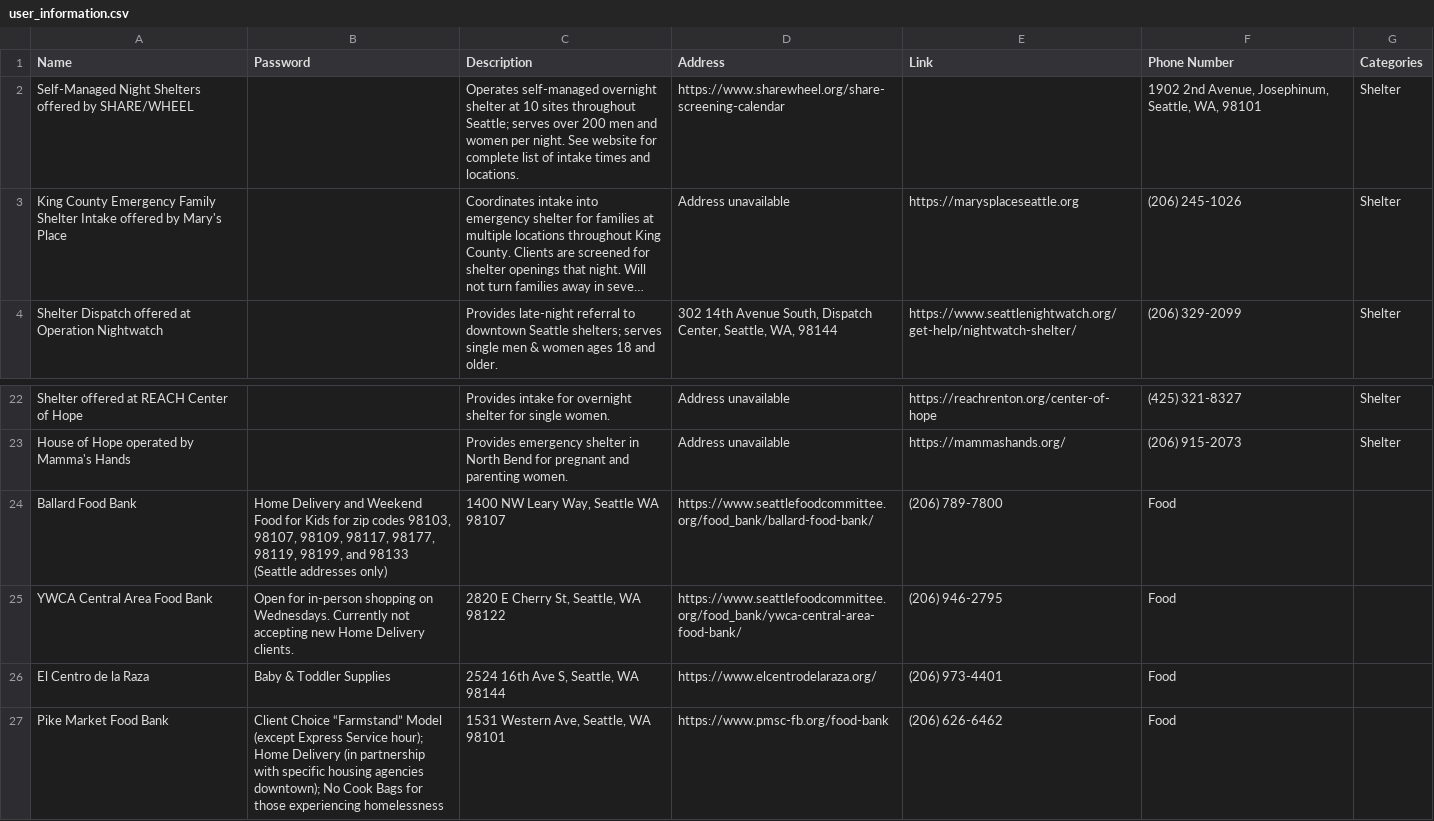
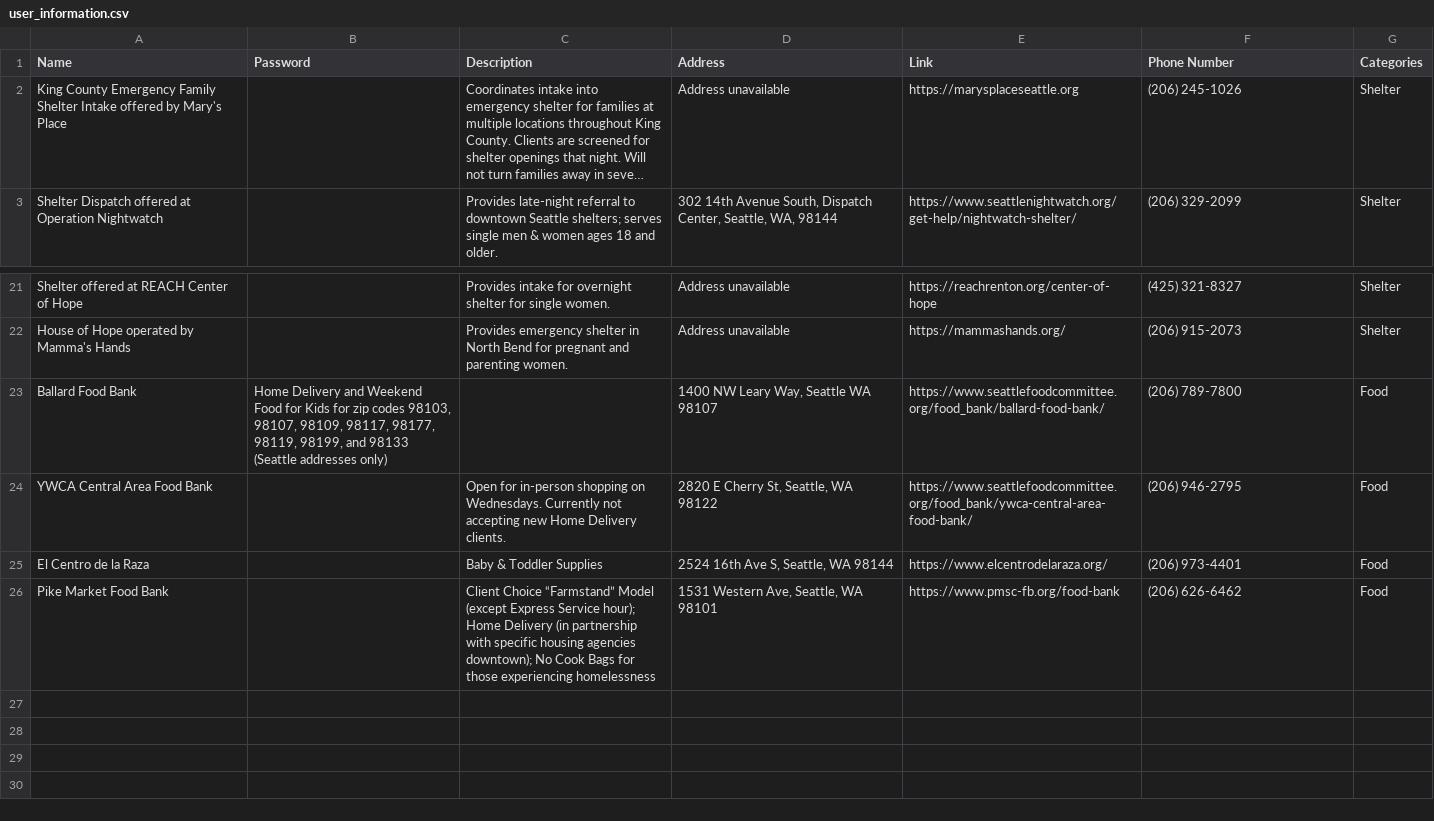
Before and after one commit to ashwin-builds/dubHacks2025, a CSV file: user_information.csv, drawn as a sheet; only a part is shown, gaps mark what is left out; long unchanged cells end in …; removed rows and columns are numbered as before the commit, all else as after; the diff names each change by its address in the sheet, - before the commit and + after, or states it on an @@ line.

Commit message:
Update user_information.csv

```diff
--- a/user_information.csv
+++ b/user_information.csv
-row 2: Self-Managed Night Shelters offered by SHARE/WHEEL |  | Operates self-managed overnight shelter at 10 sites throughout Seattle; serves over 200 men and women per night. See website for complete list of intake times and locations. | https://www.sharewheel.org/share-screening-calendar |  | 1902 2nd Avenue, Josephinum, Seattle, WA, 98101 | Shelter
-C23 (Description): 1400 NW Leary Way, Seattle WA 98107
+C23 (Description): (empty)
-D23 (Address): https://www.seattlefoodcommittee.org/food_bank/ballard-food-bank/
+D23 (Address): 1400 NW Leary Way, Seattle WA 98107
-E23 (Link): (206) 789-7800
+E23 (Link): https://www.seattlefoodcommittee.org/food_bank/ballard-food-bank/
-F23 (Phone Number): Food
+F23 (Phone Number): (206) 789-7800
-G23:G26 (Categories): (empty)
+G23:G26 (Categories): Food
-B24 (Password): Open for in-person shopping on Wednesdays. Currently not accepting new Home Delivery clients.
+B24 (Password): (empty)
-C24 (Description): 2820 E Cherry St, Seattle, WA 98122
+C24 (Description): Open for in-person shopping on Wednesdays. Currently not accepting new Home Delivery clients.
-D24 (Address): https://www.seattlefoodcommittee.org/food_bank/ywca-central-area-food-bank/
+D24 (Address): 2820 E Cherry St, Seattle, WA 98122
-E24 (Link): (206) 946-2795
+E24 (Link): https://www.seattlefoodcommittee.org/food_bank/ywca-central-area-food-bank/
-F24 (Phone Number): Food
+F24 (Phone Number): (206) 946-2795
-B25 (Password): Baby & Toddler Supplies
+B25 (Password): (empty)
-C25 (Description): 2524 16th Ave S, Seattle, WA 98144
+C25 (Description): Baby & Toddler Supplies
-D25 (Address): https://www.elcentrodelaraza.org/
+D25 (Address): 2524 16th Ave S, Seattle, WA 98144
-E25 (Link): (206) 973-4401
+E25 (Link): https://www.elcentrodelaraza.org/
-F25 (Phone Number): Food
+F25 (Phone Number): (206) 973-4401
-B26 (Password): Client Choice “Farmstand” Model (except Express Service hour); Home Delivery (in partnership with specific housing agencies downtown); No Cook Bags for those experiencing homelessness
+B26 (Password): (empty)
-C26 (Description): 1531 Western Ave, Seattle, WA 98101
+C26 (Description): Client Choice “Farmstand” Model (except Express Service hour); Home Delivery (in partnership with specific housing agencies downtown); No Cook Bags for those experiencing homelessness
-D26 (Address): https://www.pmsc-fb.org/food-bank
+D26 (Address): 1531 Western Ave, Seattle, WA 98101
-E26 (Link): (206) 626-6462
+E26 (Link): https://www.pmsc-fb.org/food-bank
-F26 (Phone Number): Food
+F26 (Phone Number): (206) 626-6462
```
